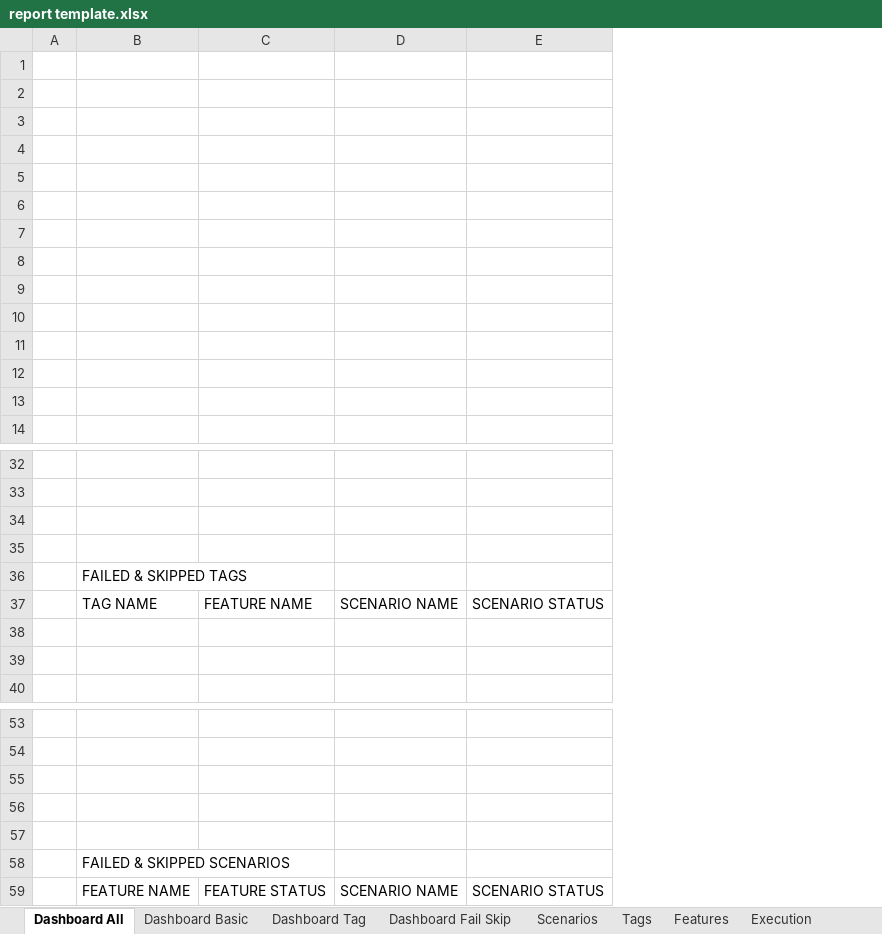
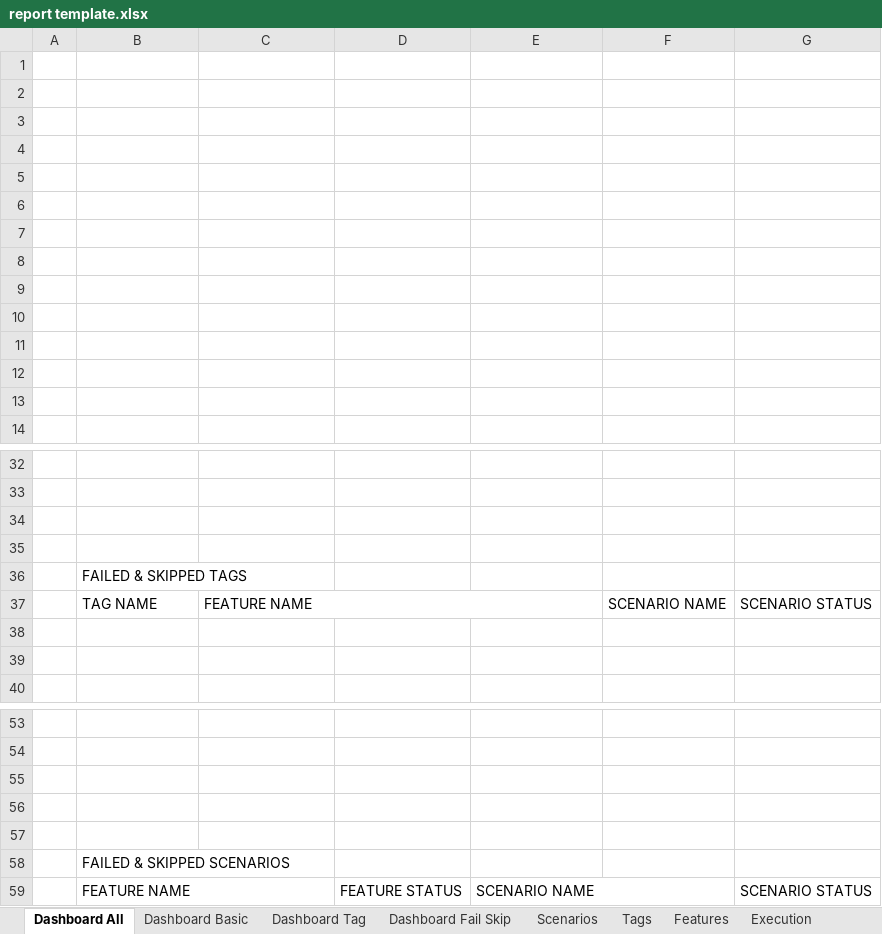
Before and after one commit to grasshopper7/extent-excel-report, an Excel workbook: src/main/resources/report template.xlsx, sheet Dashboard All, drawn as a sheet; only a part is shown, gaps mark what is left out; values as stored, in another font and other column widths than the file's, no cell formats; charts and pictures not drawn; addresses are those after the commit; the diff names each change by its address in the sheet, - before the commit and + after, or states it on an @@ line.

```diff
--- a/src/main/resources/report template.xlsx (sheet Dashboard All)
+++ b/src/main/resources/report template.xlsx (sheet Dashboard All)
+column D, row 59: FEATURE STATUS
+column F, row 37: SCENARIO NAME
+C37:E37 merged
-E37: SCENARIO NAME
+E37: (empty)
+B59:C59 merged
-C59: FEATURE STATUS
+C59: (empty)
+E59:F59 merged
```
Also changed, not shown: cell formats, charts or pictures, 5 other files.
